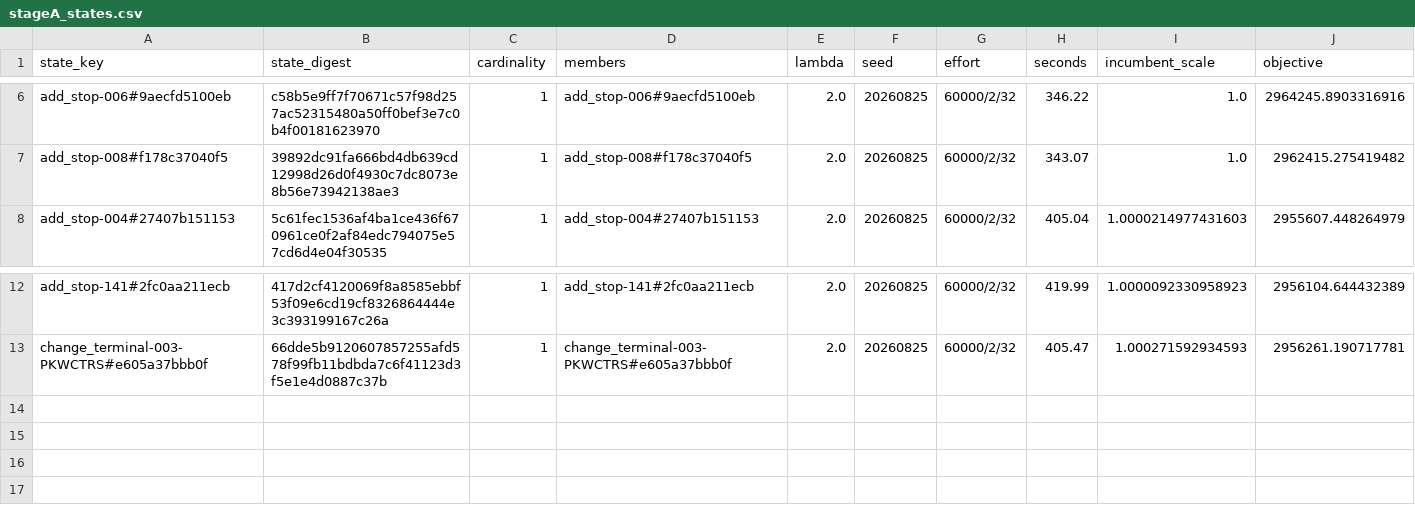
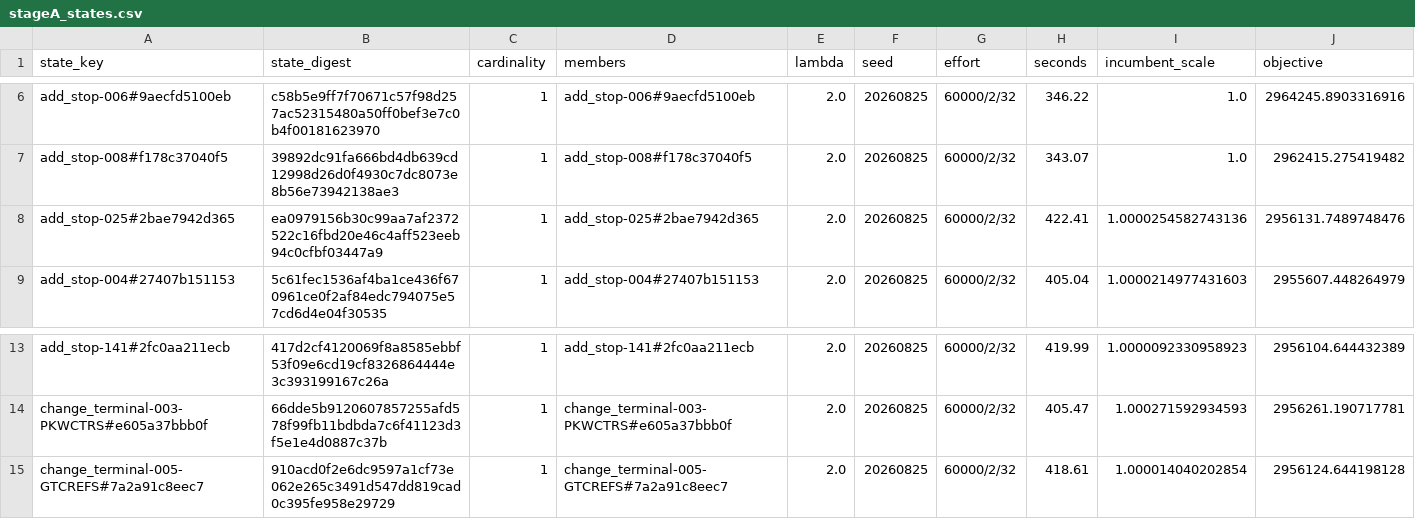
Before and after one commit to ian-gregory94/cota-route-optimization, a CSV file: outputs/exp3/stageA_states.csv, drawn as a sheet; only a part is shown, gaps mark what is left out; rows hold the shown columns only; the diff names each change by its address in the sheet, - before the commit and + after, or states it on an @@ line.

```diff
--- a/outputs/exp3/stageA_states.csv
+++ b/outputs/exp3/stageA_states.csv
+row 8: add_stop-025#2bae7942d365 | ea0979156b30c99aa7af2372522c16fbd20e46c4aff523eeb94c0cfbf03447a9 | 1 | add_stop-025#2bae7942d365 | 2.0 | 20260825 | 60000/2/32 | 422.41 | 1.0000254582743136 | 2956131.7489748476
+row 15: change_terminal-005-GTCREFS#7a2a91c8eec7 | 910acd0f2e6dc9597a1cf73e062e265c3491d547dd819cad0c395fe958e29729 | 1 | change_terminal-005-GTCREFS#7a2a91c8eec7 | 2.0 | 20260825 | 60000/2/32 | 418.61 | 1.000014040202854 | 2956124.644198128
```
Also changed, not shown: 12 other files.
